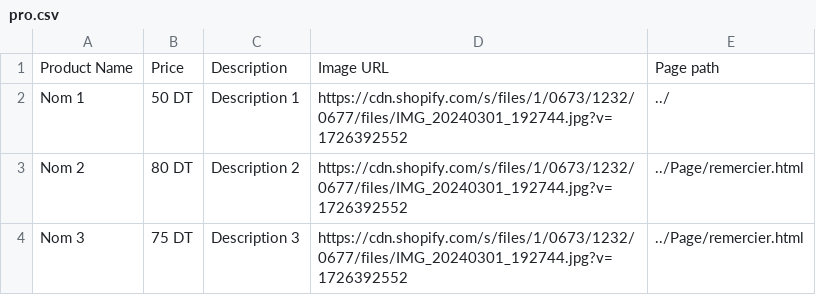
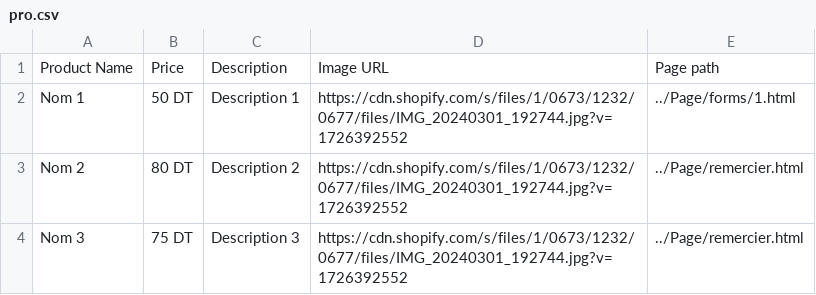
Before and after one commit to Oussamahammami2023/T2, a CSV file: csv/pro.csv, drawn as a sheet.

Commit message:
Update pro.csv

```diff
--- a/csv/pro.csv
+++ b/csv/pro.csv
@@ -1,3 +1,3 @@
 Product Name,Price,Description,Image URL,Page path
-Nom 1,50 DT,Description 1,https://cdn.shopify.com/s/files/1/0673/1232/0677/files/IMG_20240301_192744.jpg?v=1726392552,../
+Nom 1,50 DT,Description 1,https://cdn.shopify.com/s/files/1/0673/1232/0677/files/IMG_20240301_192744.jpg?v=1726392552,../Page/forms/1.html
 Nom 2,80 DT,Description 2,https://cdn.shopify.com/s/files/1/0673/1232/0677/files/IMG_20240301_192744.jpg?v=1726392552,../Page/remercier.html
```
